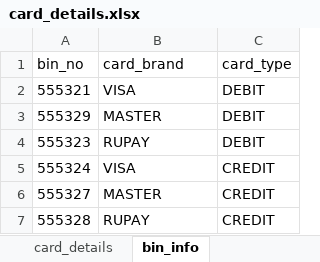
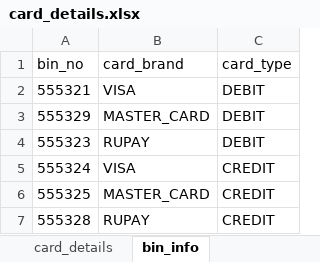
Before and after one commit to tularamsa1/ezeauto-rearch-automation-claude, an Excel workbook: DataProvider/card_details.xlsx, sheet bin_info, drawn as a sheet; values as stored, in another font and other column widths than the file's, no borders; removed rows and columns are numbered as before the commit, all else as after; the diff names each change by its address in the sheet, - before the commit and + after, or states it on an @@ line.

```diff
--- a/DataProvider/card_details.xlsx (sheet bin_info)
+++ b/DataProvider/card_details.xlsx (sheet bin_info)
-B3 (card_brand): MASTER
+B3 (card_brand): MASTER_CARD
-row 6: 555327 | MASTER | CREDIT
+row 6: 555325 | MASTER_CARD | CREDIT
```
Also changed, not shown: sheet card_details, DataProvider/TestCasesDetail.xlsx, DataProvider/db_details.xlsx, 40 other files.
